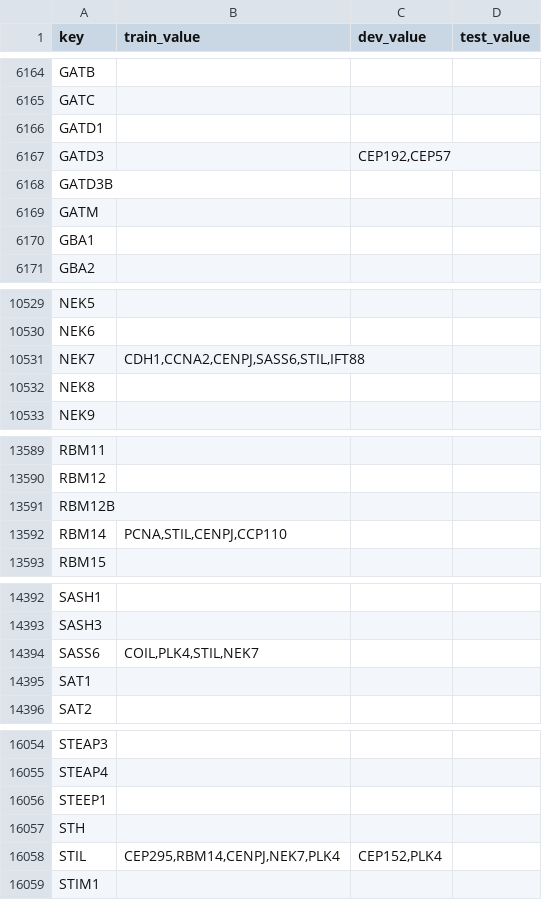
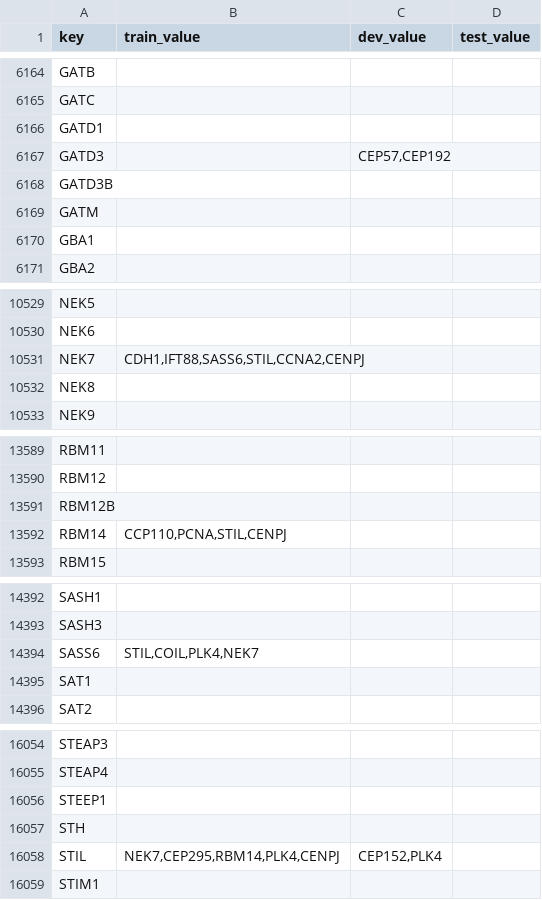
Before and after one commit to lexas-f-utokyo/lexas, a CSV file: eval/dic_just_next.csv, drawn as a sheet; only a part is shown, gaps mark what is left out; the diff covers the shown part only.

```diff
--- a/eval/dic_just_next.csv
+++ b/eval/dic_just_next.csv
@@ -6166,3 +6166,3 @@ GATC,,,
 GATD1,,,
-GATD3,,"CEP192,CEP57",
+GATD3,,"CEP57,CEP192",
 GATD3B,,,
@@ -10530,3 +10530,3 @@ NEK5,,,
 NEK6,,,
-NEK7,"CDH1,CCNA2,CENPJ,SASS6,STIL,IFT88",,
+NEK7,"CDH1,IFT88,SASS6,STIL,CCNA2,CENPJ",,
 NEK8,,,
@@ -13591,3 +13591,3 @@ RBM12,,,
 RBM12B,,,
-RBM14,"PCNA,STIL,CENPJ,CCP110",,
+RBM14,"CCP110,PCNA,STIL,CENPJ",,
 RBM15,,,
@@ -14393,3 +14393,3 @@ SASH1,,,
 SASH3,,,
-SASS6,"COIL,PLK4,STIL,NEK7",,
+SASS6,"STIL,COIL,PLK4,NEK7",,
 SAT1,,,
@@ -16057,3 +16057,3 @@ STEEP1,,,
 STH,,,
-STIL,"CEP295,RBM14,CENPJ,NEK7,PLK4","CEP152,PLK4",
+STIL,"NEK7,CEP295,RBM14,PLK4,CENPJ","CEP152,PLK4",
 STIM1,,,
```
Also changed, not shown: 18 edited cells elsewhere in this file, 4 other files.
